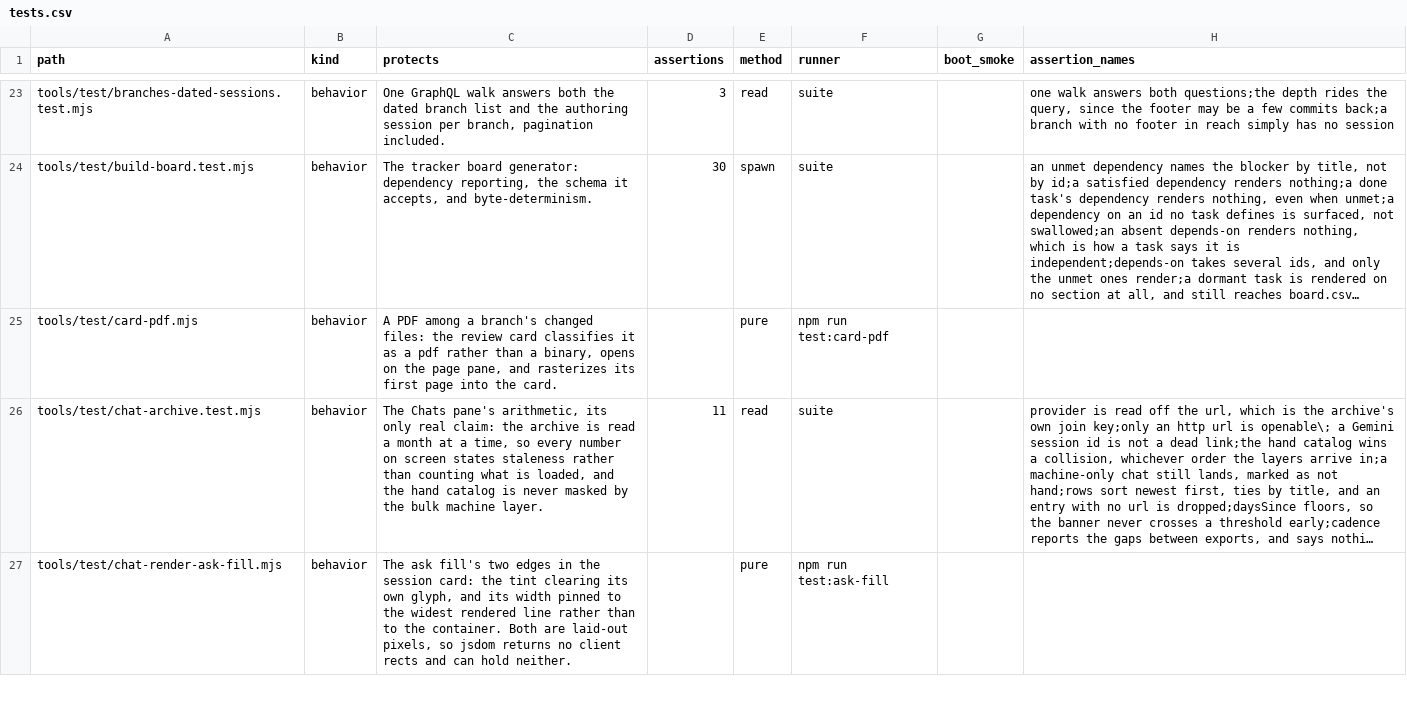
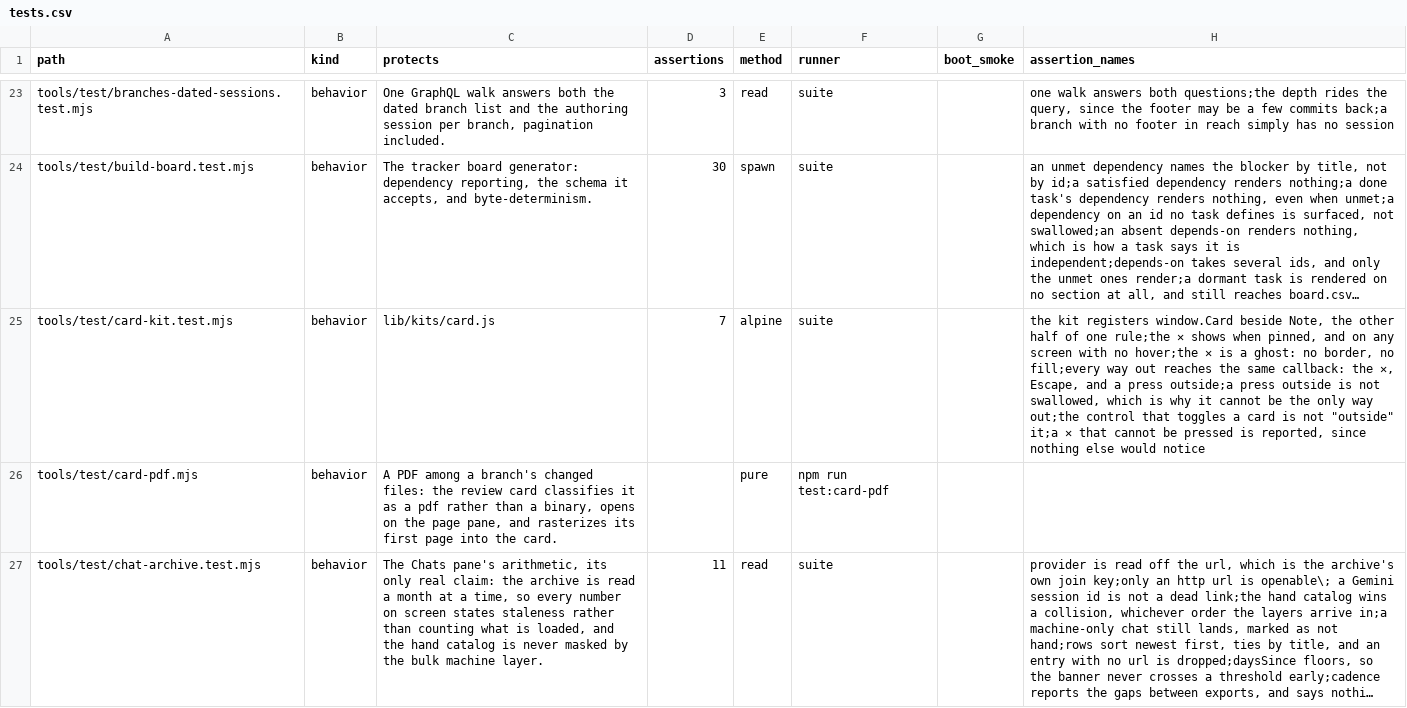
Before and after one commit to mehrlander/WebTools, a CSV file: docs/tests.csv, drawn as a sheet; only a part is shown, gaps mark what is left out; the shorter side is filled out with more unchanged rows; long unchanged cells end in …; the diff covers the shown part only; the diff names each change by its address in the sheet, - before the commit and + after, or states it on an @@ line.

Commit message:
Notes and cards: one rule, two kits, and the estate brought to it (#610)
The house popup rule is stated once, in daisy-alpine/references/mechanics.md
("Notes and cards"): a popup is a note or a card, decided by whether the reader
can tap anything inside it and whether they might ask where its content came
from, and every popup carries its own close target.

kits/note.js is the note and kits/card.js is the card's way out. Every outright
violation in this repo is cleared, including two bundle factories that minted
the banned component. 101 legends across the Map, estate, state view and fab
became notes; stranded titles went 128 to 25.

```diff
--- a/docs/tests.csv
+++ b/docs/tests.csv
+row 25: tools/test/card-kit.test.mjs | behavior | lib/kits/card.js | 7 | alpine | suite |  | the kit registers window.Card beside Note, the other half of one rule;the ✕ shows when pinned, and on any screen with no hover;the ✕ is a ghost: no border, no fill;every way out reaches the same callback: the ✕, Escape, and a press outside;a press outside is not swallowed, which is why it cannot be the only way out;the control that toggles a card is not "outside" it;a ✕ that cannot be pressed is reported, since nothing else would notice
```
Also changed, not shown: 2 edited cells elsewhere in this file, docs/docs.csv, docs/harness.csv, 36 other files.
